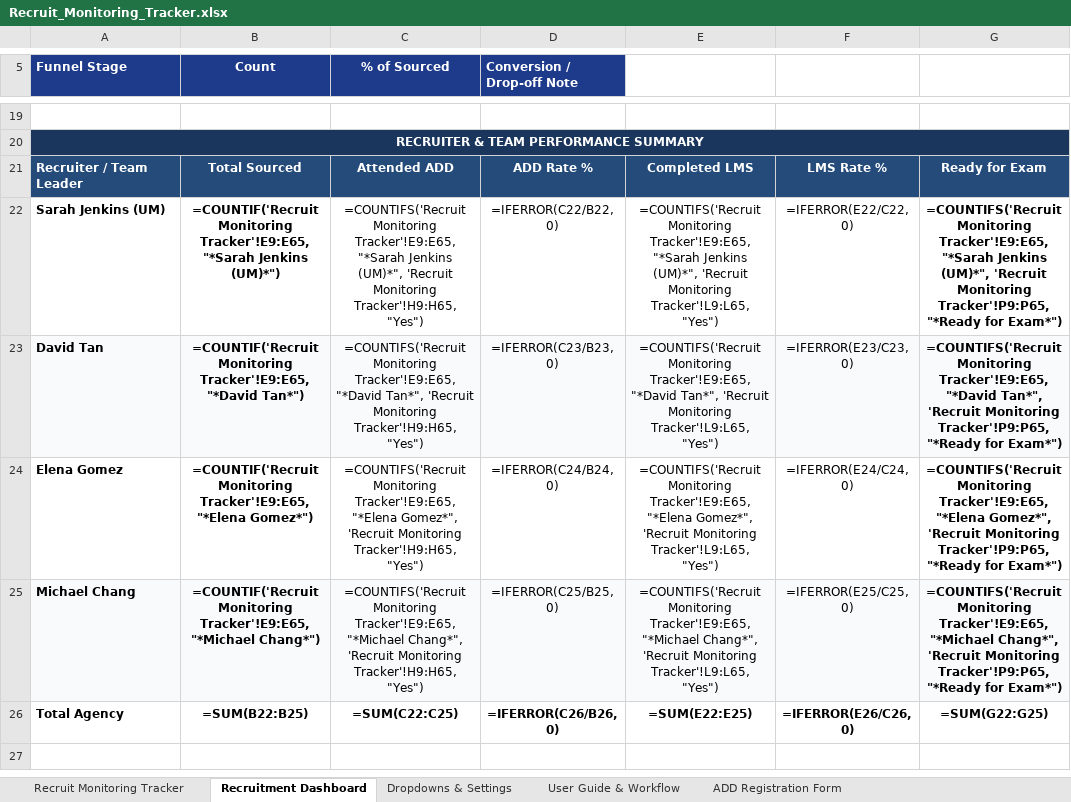
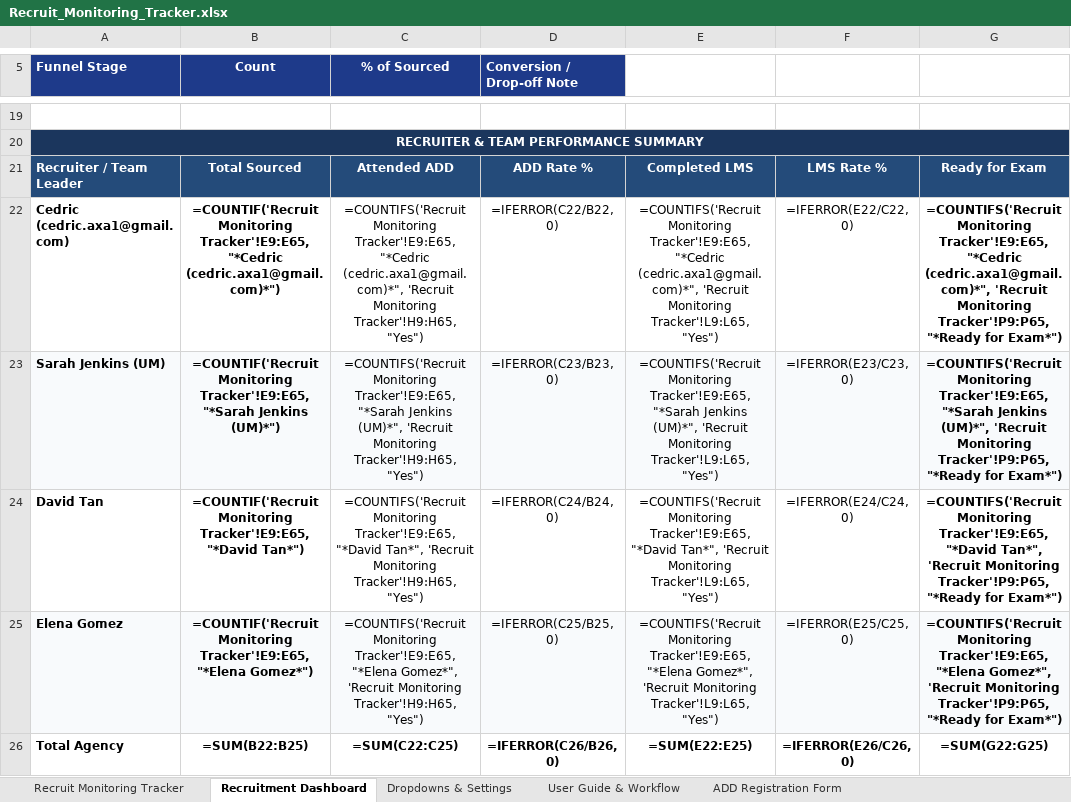
Before and after one commit to Calvinerrol1728/animated-doodle, an Excel workbook: Recruit_Monitoring_Tracker.xlsx, sheet Recruitment Dashboard, drawn as a sheet; only a part is shown, gaps mark what is left out; values as stored, in another font and other column widths than the file's, no borders; formulas without a stored value are shown as written; charts and pictures not drawn; removed rows and columns are numbered as before the commit, all else as after; the diff names each change by its address in the sheet, - before the commit and + after, or states it on an @@ line.

```diff
--- a/Recruit_Monitoring_Tracker.xlsx (sheet Recruitment Dashboard)
+++ b/Recruit_Monitoring_Tracker.xlsx (sheet Recruitment Dashboard)
+row 22: Cedric (cedric.axa1@gmail.com) | =COUNTIF('Recruit Monitoring Tracker'!E9:E65, "*Cedric (cedric.axa1@gmail.com)*") | =COUNTIFS('Recruit Monitoring Tracker'!E9:E65, "*Cedric (cedric.axa1@gmail.com)*", 'Recruit Monitoring Tracker'!H9:H65, "Yes") | =IFERROR(C22/B22, 0) | =COUNTIFS('Recruit Monitoring Tracker'!E9:E65, "*Cedric (cedric.axa1@gmail.com)*", 'Recruit Monitoring Tracker'!L9:L65, "Yes") | =IFERROR(E22/C22, 0) | =COUNTIFS('Recruit Monitoring Tracker'!E9:E65, "*Cedric (cedric.axa1@gmail.com)*", 'Recruit Monitoring Tracker'!P9:P65, "*Ready for Exam*")
-A23:G23 fill: none
+A23:G23 fill: #F8FAFC
-D23 (Conversion / Drop-off Note): =IFERROR(C22/B22, 0)
+D23 (Conversion / Drop-off Note): =IFERROR(C23/B23, 0)
-F23: =IFERROR(E22/C22, 0)
+F23: =IFERROR(E23/C23, 0)
-A24:G24 fill: #F8FAFC
+A24:G24 fill: none
-D24 (Conversion / Drop-off Note): =IFERROR(C23/B23, 0)
+D24 (Conversion / Drop-off Note): =IFERROR(C24/B24, 0)
-F24: =IFERROR(E23/C23, 0)
+F24: =IFERROR(E24/C24, 0)
-A25:G25 fill: none
+A25:G25 fill: #F8FAFC
-D25 (Conversion / Drop-off Note): =IFERROR(C24/B24, 0)
+D25 (Conversion / Drop-off Note): =IFERROR(C25/B25, 0)
-F25: =IFERROR(E24/C24, 0)
+F25: =IFERROR(E25/C25, 0)
-row 25: Michael Chang | =COUNTIF('Recruit Monitoring Tracker'!E9:E65, "*Michael Chang*") | =COUNTIFS('Recruit Monitoring Tracker'!E9:E65, "*Michael Chang*", 'Recruit Monitoring Tracker'!H9:H65, "Yes") | =IFERROR(C25/B25, 0) | =COUNTIFS('Recruit Monitoring Tracker'!E9:E65, "*Michael Chang*", 'Recruit Monitoring Tracker'!L9:L65, "Yes") | =IFERROR(E25/C25, 0) | =COUNTIFS('Recruit Monitoring Tracker'!E9:E65, "*Michael Chang*", 'Recruit Monitoring Tracker'!P9:P65, "*Ready for Exam*")
```
Also changed, not shown: sheet ADD Registration Form, 6 other files.
